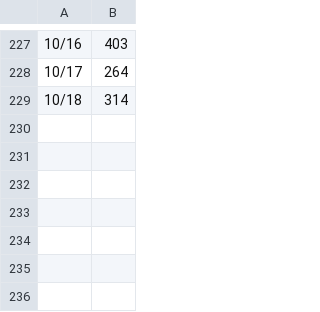
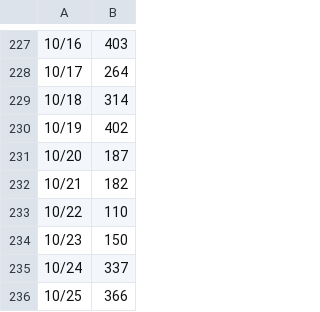
Before and after one commit to github/copilot-cli-for-beginners, a CSV file: .github/views.csv, drawn as a sheet; only a part is shown, gaps mark what is left out; the diff names each change by its address in the sheet, - before the commit and + after, or states it on an @@ line.

```diff
--- a/.github/views.csv
+++ b/.github/views.csv
+row 230: 10/19 | 402
+row 231: 10/20 | 187
+row 232: 10/21 | 182
+row 233: 10/22 | 110
+row 234: 10/23 | 150
+row 235: 10/24 | 337
+row 236: 10/25 | 366
```
Also changed, not shown: .github/uvs.csv.
